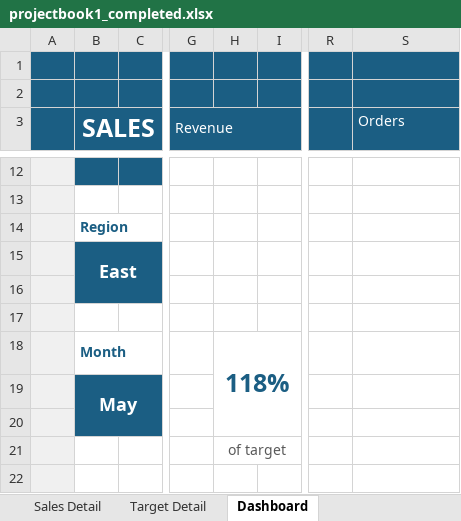
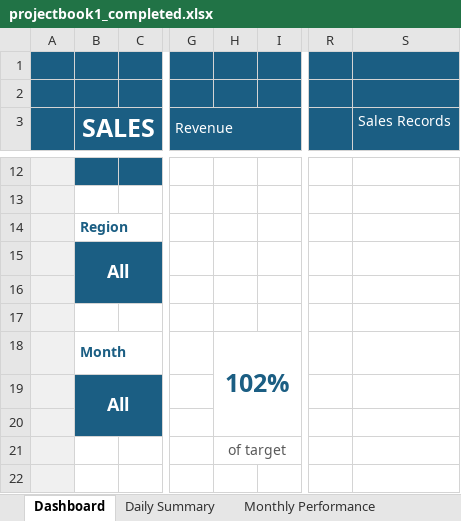
Before and after one commit to Jaya-SuryaM/sales-performance-target-mis, an Excel workbook: projectbook1_completed.xlsx, sheet Dashboard, drawn as a sheet; only a part is shown, gaps mark what is left out; values as stored, in another font and other column widths than the file's, no borders; charts and pictures not drawn; the diff covers the shown part only; the diff names each change by its address in the sheet, - before the commit and + after, or states it on an @@ line.

Commit message:
Improve dashboard and README
Open the Dashboard first with all-region and full-year defaults, correct the sales-record KPI label, hide out-of-region salesperson zero bars, add an expandable year list, and update the README and dashboard preview.

```diff
--- a/projectbook1_completed.xlsx (sheet Dashboard)
+++ b/projectbook1_completed.xlsx (sheet Dashboard)
-S3: Orders
+S3: Sales Records
-B15 (SALES): East
+B15 (SALES): All
-H18: 118%
+H18: 102%
-B19 (SALES): May
+B19 (SALES): All
```
Also changed, not shown: 1 added row, 1 removed row and 2 edited cells elsewhere in this sheet, sheet Reference Data, other sheet tabs, charts or pictures, 2 other files.
